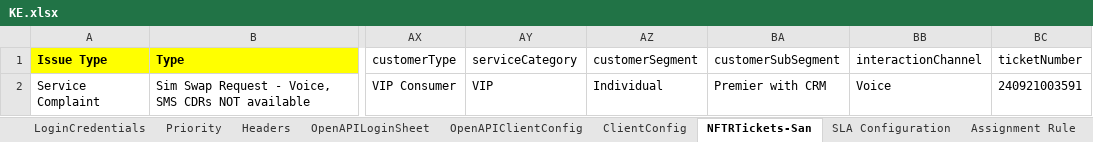
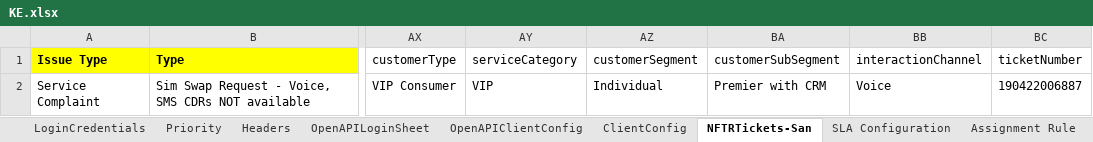
Before and after one commit to michaeadi/cs-portal-automation_selenium, an Excel workbook: resources/excels/KE.xlsx, sheet NFTRTickets-San, drawn as a sheet; only a part is shown, gaps mark what is left out; values as stored, in another font and other column widths than the file's, no borders; the diff names each change by its address in the sheet, - before the commit and + after, or states it on an @@ line.

```diff
--- a/resources/excels/KE.xlsx (sheet NFTRTickets-San)
+++ b/resources/excels/KE.xlsx (sheet NFTRTickets-San)
-BC2: 240921003591
+BC2: 190422006887
```
Also changed, not shown: sheet Assignment Rule, sheet Ticket State, 12 other files.
